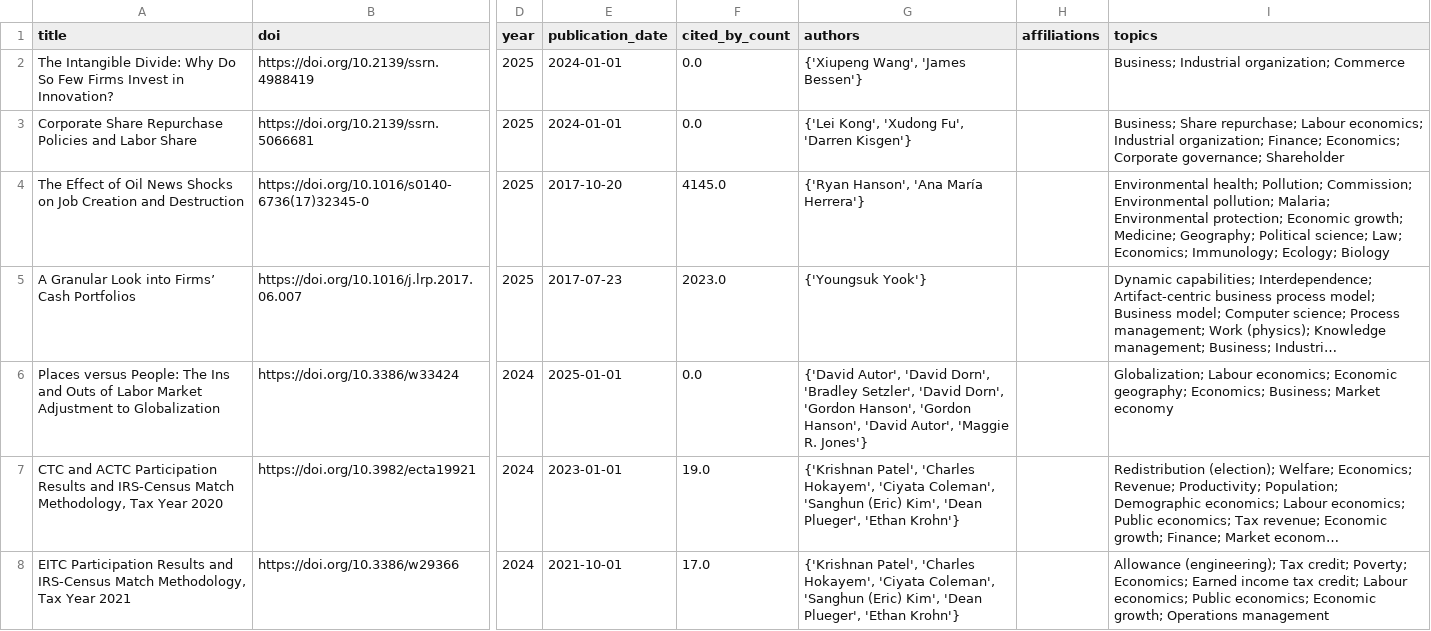
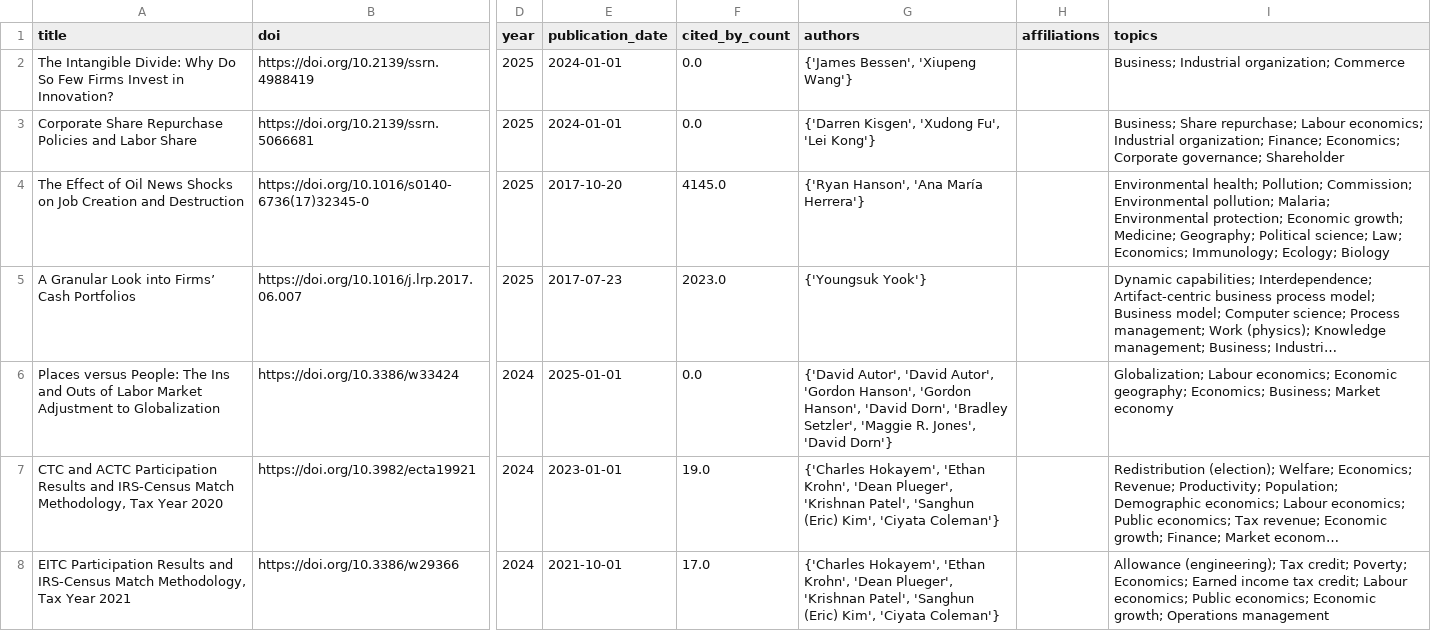
Before and after one commit to dmoratz/cit5900_project, a CSV file: part3/unique_outputs_webscraping.csv, drawn as a sheet; only a part is shown, gaps mark what is left out; long unchanged cells end in …; the diff covers the shown part only; the diff names each change by its address in the sheet, - before the commit and + after, or states it on an @@ line.

```diff
--- a/part3/unique_outputs_webscraping.csv
+++ b/part3/unique_outputs_webscraping.csv
-G2 (authors): {'Xiupeng Wang', 'James Bessen'}
+G2 (authors): {'James Bessen', 'Xiupeng Wang'}
-G3 (authors): {'Lei Kong', 'Xudong Fu', 'Darren Kisgen'}
+G3 (authors): {'Darren Kisgen', 'Xudong Fu', 'Lei Kong'}
-G6 (authors): …Autor', 'David Dorn', 'Bradley Setzler', 'David Dorn', 'Gordon Hanson', 'Gordon Hanson', 'David Autor', 'Maggie R. Jones'}
+G6 (authors): …Autor', 'David Autor', 'Gordon Hanson', 'Gordon Hanson', 'David Dorn', 'Bradley Setzler', 'Maggie R. Jones', 'David Dorn'}
-G7:G8 (authors): {'Krishnan Patel', 'Charles Hokayem', 'Ciyata Coleman', 'Sanghun (Eric) Kim', 'Dean Plueger', 'Ethan Krohn'}
+G7:G8 (authors): {'Charles Hokayem', 'Ethan Krohn', 'Dean Plueger', 'Krishnan Patel', 'Sanghun (Eric) Kim', 'Ciyata Coleman'}
```
Also changed, not shown: 41 edited cells elsewhere in this file, part3/matched_outputs_webscraping.csv, part3/matched_research_outputs.csv, 3 other files.
